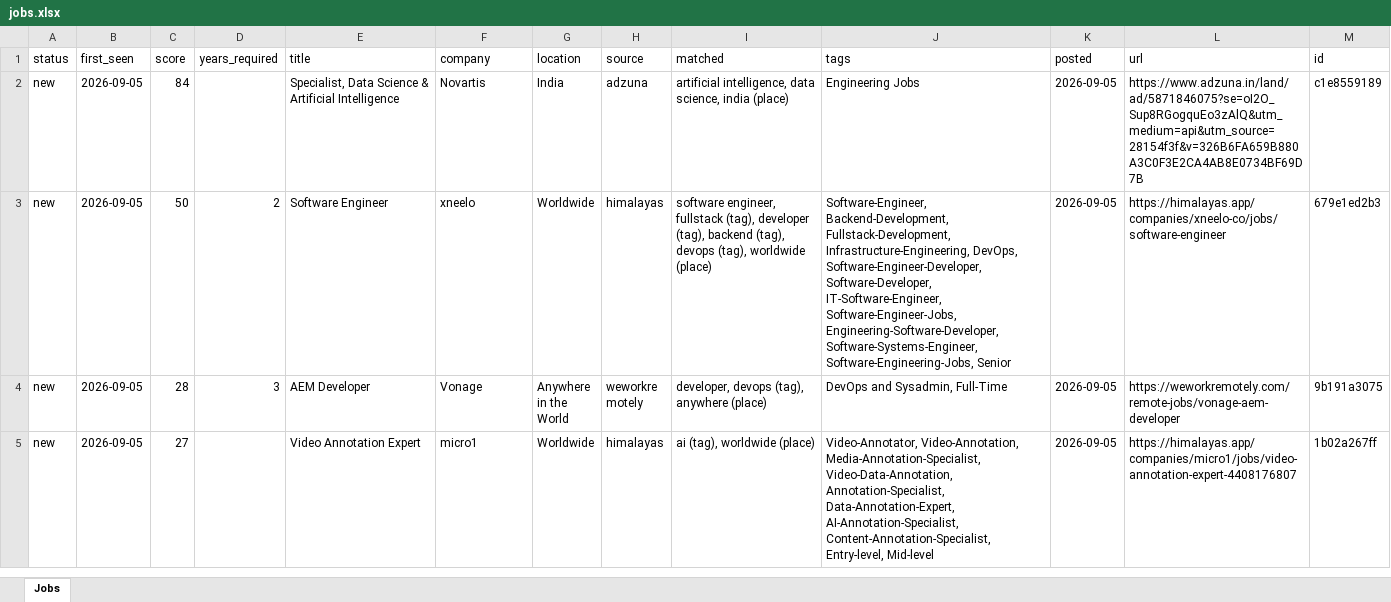
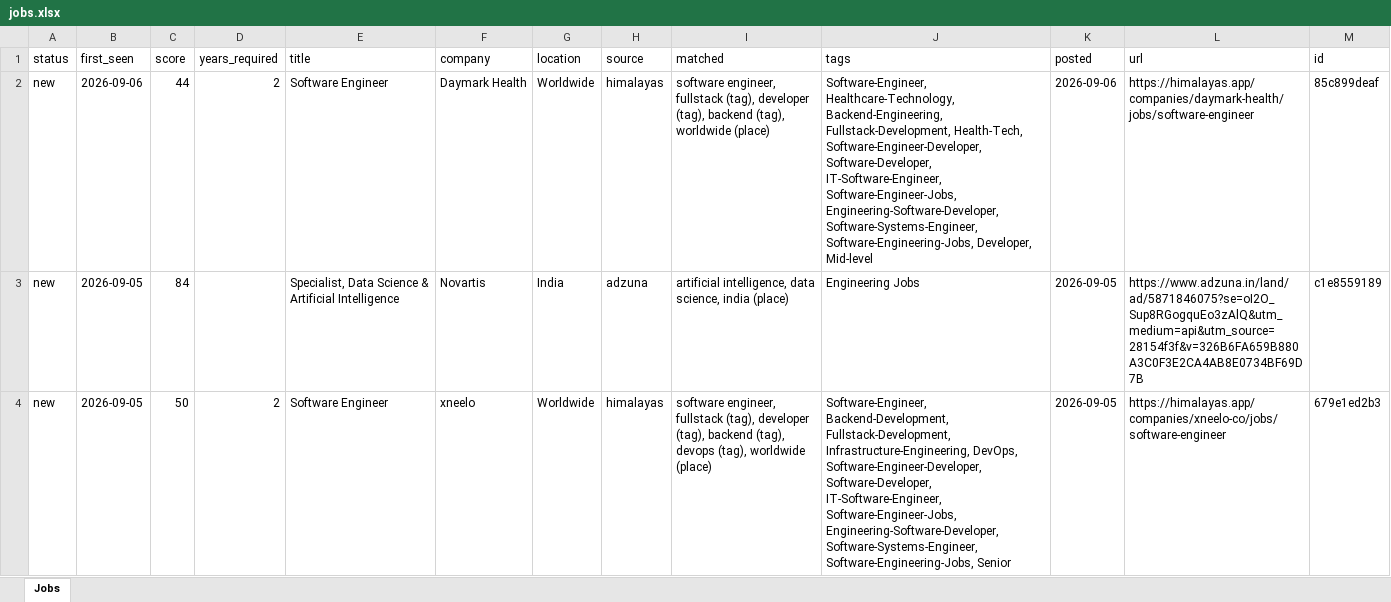
Before and after one commit to KrishnaVamshi31/jobradar, an Excel workbook: data/jobs.xlsx, sheet Jobs, drawn as a sheet; only a part is shown; the shorter side is filled out with more unchanged rows; values as stored, in another font and other column widths than the file's, no borders; the diff names each change by its address in the sheet, - before the commit and + after, or states it on an @@ line.

```diff
--- a/data/jobs.xlsx (sheet Jobs)
+++ b/data/jobs.xlsx (sheet Jobs)
+row 2: new | 2026-09-06 | 44 | 2 | Software Engineer | Daymark Health | Worldwide | himalayas | software engineer, fullstack (tag), developer (tag), backend (tag), worldwide (place) | Software-Engineer, Healthcare-Technology, Backend-Engineering, Fullstack-Development, Health-Tech, Software-Engineer-Developer, Software-Developer, IT-Software-Engineer, Software-Engineer-Jobs, Engineering-Software-Developer, Software-Systems-Engineer, Software-Engineering-Jobs, Developer, Mid-level | 2026-09-06 | https://himalayas.app/companies/daymark-health/jobs/software-engineer | 85c899deaf
```
Also changed, not shown: 1 other file.
